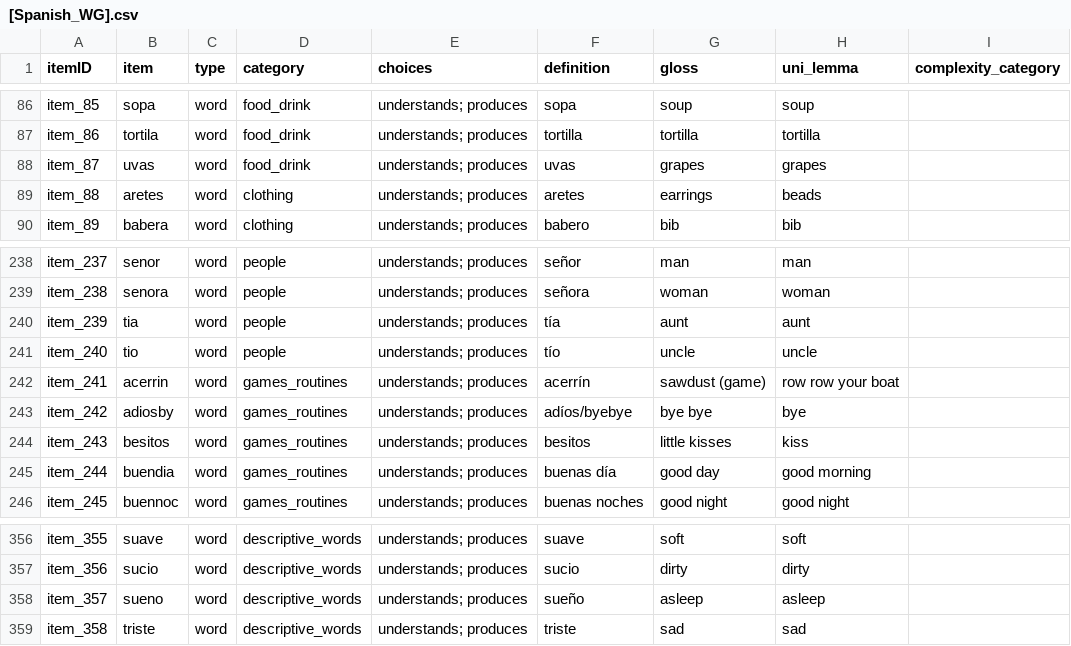
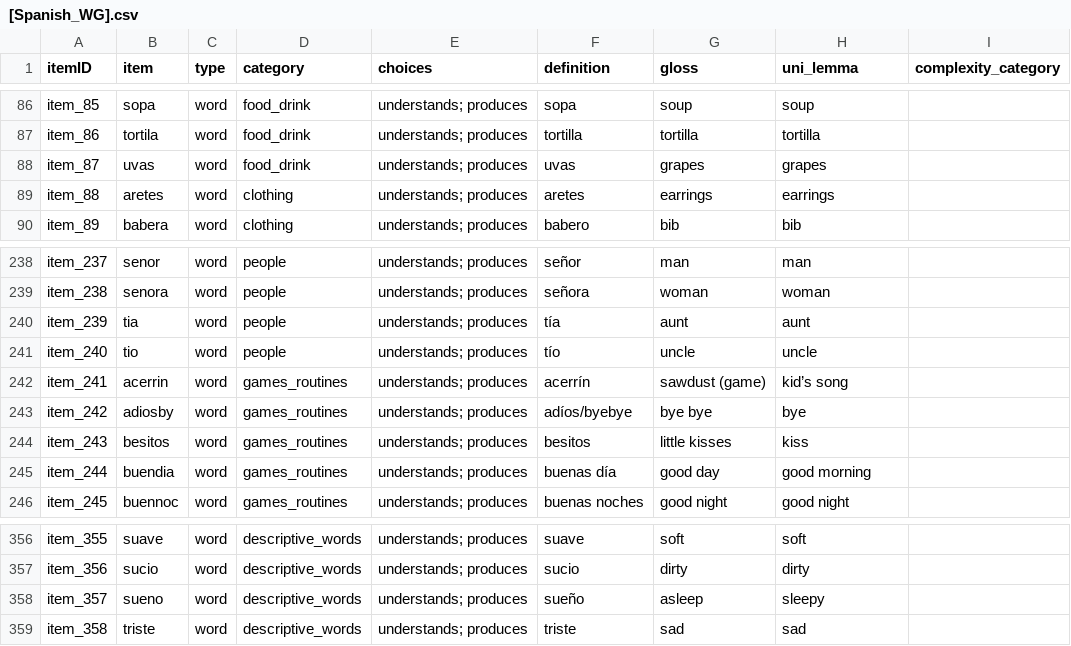
Before and after one commit to kemacdonald/wordbank, a CSV file: raw_data/Spanish_WG/[Spanish_WG].csv, drawn as a sheet; only a part is shown, gaps mark what is left out.

Commit message:
spanish fixed

```diff
--- a/raw_data/Spanish_WG/[Spanish_WG].csv
+++ b/raw_data/Spanish_WG/[Spanish_WG].csv
@@ -88,3 +88,3 @@ item_86,tortila,word,food_drink,understands; produces,tortilla,tortilla,tortilla
 item_87,uvas,word,food_drink,understands; produces,uvas,grapes,grapes,
-item_88,aretes,word,clothing,understands; produces,aretes,earrings,beads,
+item_88,aretes,word,clothing,understands; produces,aretes,earrings,earrings,
 item_89,babera,word,clothing,understands; produces,babero,bib,bib,
@@ -241,3 +241,3 @@ item_239,tia,word,people,understands; produces,tía,aunt,aunt,
 item_240,tio,word,people,understands; produces,tío,uncle,uncle,
-item_241,acerrin,word,games_routines,understands; produces,acerrín,sawdust (game),row row your boat,
+item_241,acerrin,word,games_routines,understands; produces,acerrín,sawdust (game),kid’s song,
 item_242,adiosby,word,games_routines,understands; produces,adíos/byebye,bye bye,bye,
@@ -357,3 +357,3 @@ item_355,suave,word,descriptive_words,understands; produces,suave,soft,soft,
 item_356,sucio,word,descriptive_words,understands; produces,sucio,dirty,dirty,
-item_357,sueno,word,descriptive_words,understands; produces,sueño,asleep,asleep,
+item_357,sueno,word,descriptive_words,understands; produces,sueño,asleep,sleepy,
 item_358,triste,word,descriptive_words,understands; produces,triste,sad,sad,
```
Also changed, not shown: 1 other file.
